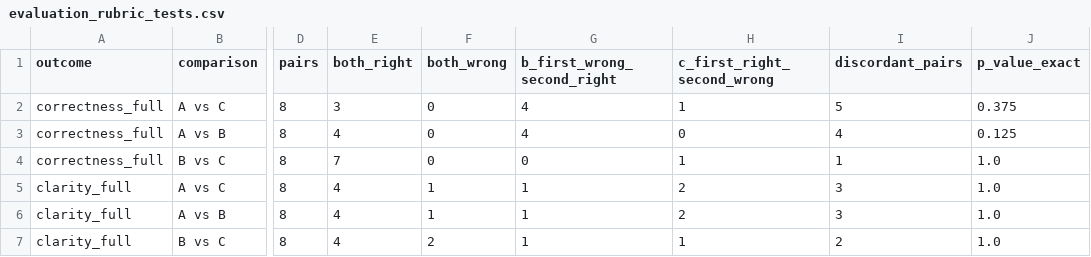
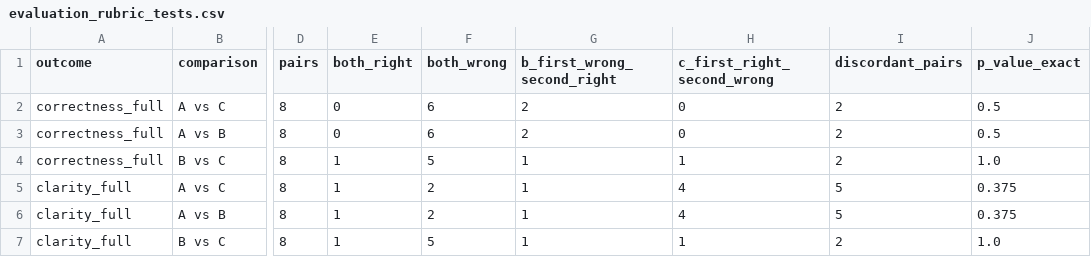
Before and after one commit to charlesanthony1996/explainable-ai-project, a CSV file: results/tables/evaluation_rubric_tests.csv, drawn as a sheet; only a part is shown, gaps mark what is left out; the diff names each change by its address in the sheet, - before the commit and + after, or states it on an @@ line.

```diff
--- a/results/tables/evaluation_rubric_tests.csv
+++ b/results/tables/evaluation_rubric_tests.csv
-E2 (both_right): 3
+E2 (both_right): 0
-F2:F3 (both_wrong): 0
+F2:F3 (both_wrong): 6
-G2:G3 (b_first_wrong_second_right): 4
+G2:G3 (b_first_wrong_second_right): 2
-H2 (c_first_right_second_wrong): 1
+H2 (c_first_right_second_wrong): 0
-I2 (discordant_pairs): 5
+I2 (discordant_pairs): 2
-J2 (p_value_exact): 0.375
+J2 (p_value_exact): 0.5
-E3 (both_right): 4
+E3 (both_right): 0
-I3 (discordant_pairs): 4
+I3 (discordant_pairs): 2
-J3 (p_value_exact): 0.125
+J3 (p_value_exact): 0.5
-E4 (both_right): 7
+E4 (both_right): 1
-F4 (both_wrong): 0
+F4 (both_wrong): 5
-G4 (b_first_wrong_second_right): 0
+G4 (b_first_wrong_second_right): 1
-I4 (discordant_pairs): 1
+I4 (discordant_pairs): 2
-E5:E7 (both_right): 4
+E5:E7 (both_right): 1
-F5:F6 (both_wrong): 1
+F5:F6 (both_wrong): 2
-H5:H6 (c_first_right_second_wrong): 2
+H5:H6 (c_first_right_second_wrong): 4
-I5:I6 (discordant_pairs): 3
+I5:I6 (discordant_pairs): 5
-J5:J6 (p_value_exact): 1.0
+J5:J6 (p_value_exact): 0.375
-F7 (both_wrong): 2
+F7 (both_wrong): 5
```
Also changed, not shown: results/tables/evaluation_rubric_per_rater.csv, results/tables/evaluation_rubric_results.csv, 5 other files.
